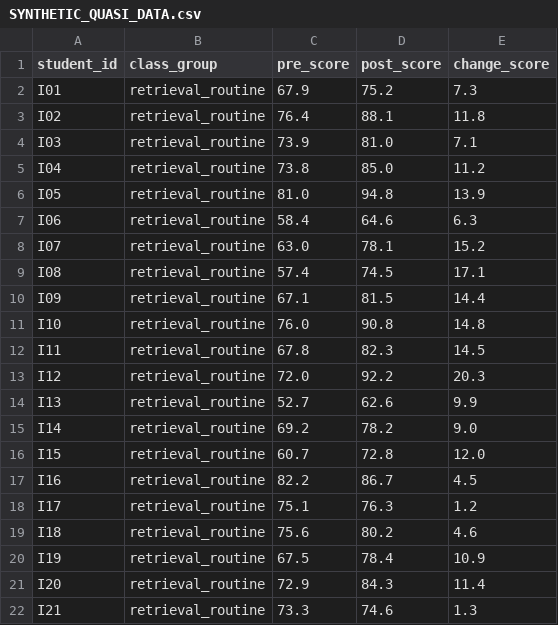
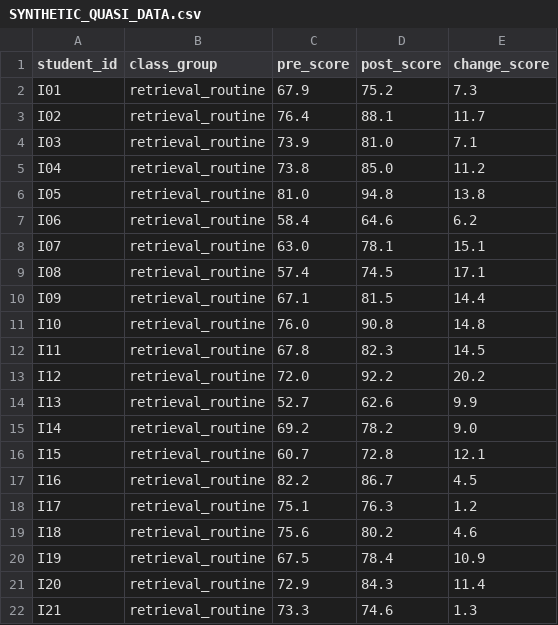
Before and after one commit to gmoon-code/research-methods, a CSV file: examples/retrieval-quasi-experiment/SYNTHETIC_QUASI_DATA.csv, drawn as a sheet; only a part is shown; the diff covers the shown part only.

Commit message:
Reconcile synthetic student change scores with displayed pre/post scores

```diff
--- a/examples/retrieval-quasi-experiment/SYNTHETIC_QUASI_DATA.csv
+++ b/examples/retrieval-quasi-experiment/SYNTHETIC_QUASI_DATA.csv
@@ -2,8 +2,8 @@ student_id,class_group,pre_score,post_score,change_score
 I01,retrieval_routine,67.9,75.2,7.3
-I02,retrieval_routine,76.4,88.1,11.8
+I02,retrieval_routine,76.4,88.1,11.7
 I03,retrieval_routine,73.9,81.0,7.1
 I04,retrieval_routine,73.8,85.0,11.2
-I05,retrieval_routine,81.0,94.8,13.9
-I06,retrieval_routine,58.4,64.6,6.3
-I07,retrieval_routine,63.0,78.1,15.2
+I05,retrieval_routine,81.0,94.8,13.8
+I06,retrieval_routine,58.4,64.6,6.2
+I07,retrieval_routine,63.0,78.1,15.1
 I08,retrieval_routine,57.4,74.5,17.1
@@ -12,6 +12,6 @@ I10,retrieval_routine,76.0,90.8,14.8
 I11,retrieval_routine,67.8,82.3,14.5
-I12,retrieval_routine,72.0,92.2,20.3
+I12,retrieval_routine,72.0,92.2,20.2
 I13,retrieval_routine,52.7,62.6,9.9
 I14,retrieval_routine,69.2,78.2,9.0
-I15,retrieval_routine,60.7,72.8,12.0
+I15,retrieval_routine,60.7,72.8,12.1
 I16,retrieval_routine,82.2,86.7,4.5
```
Also changed, not shown: 10 edited cells elsewhere in this file.
